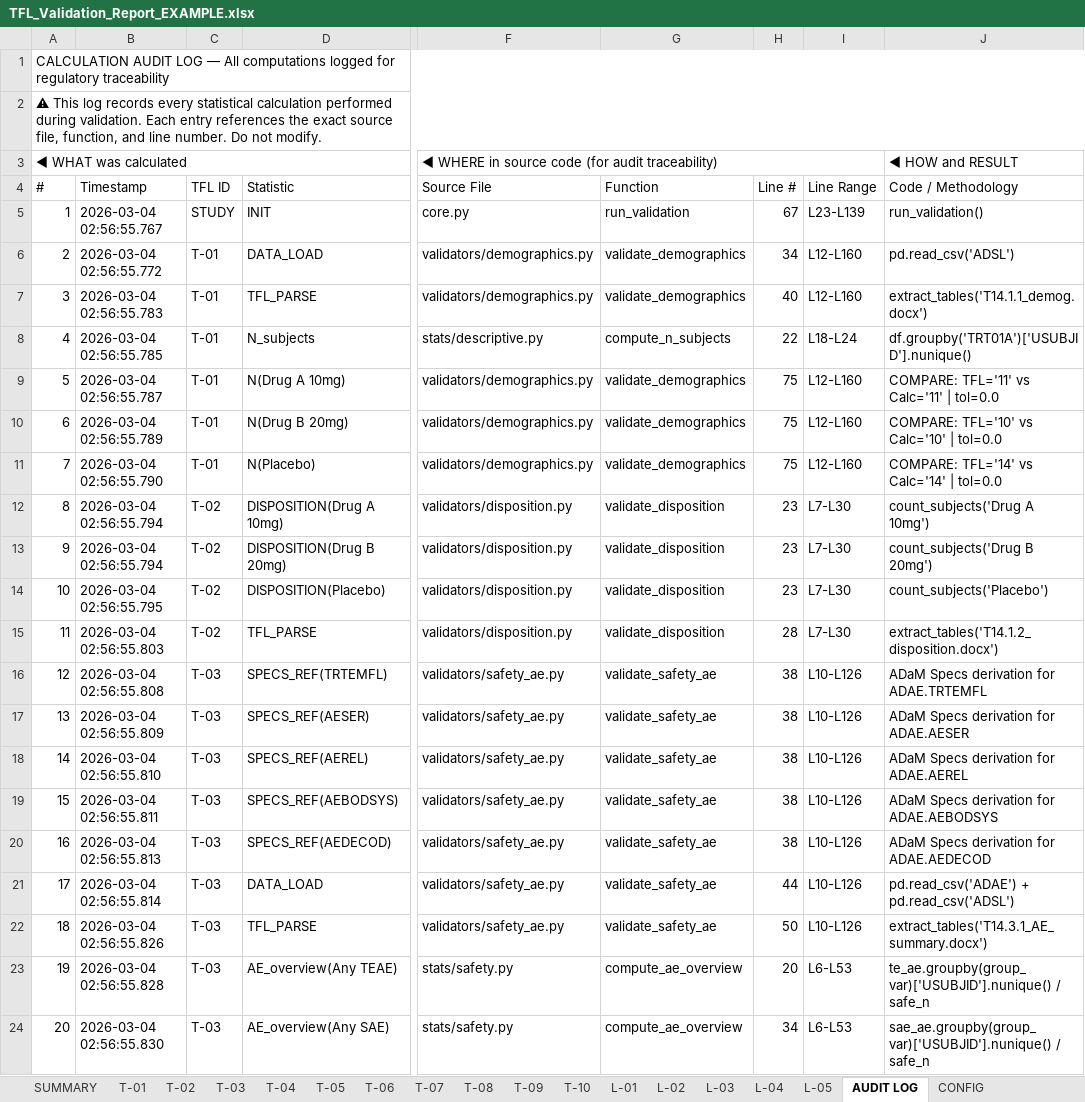
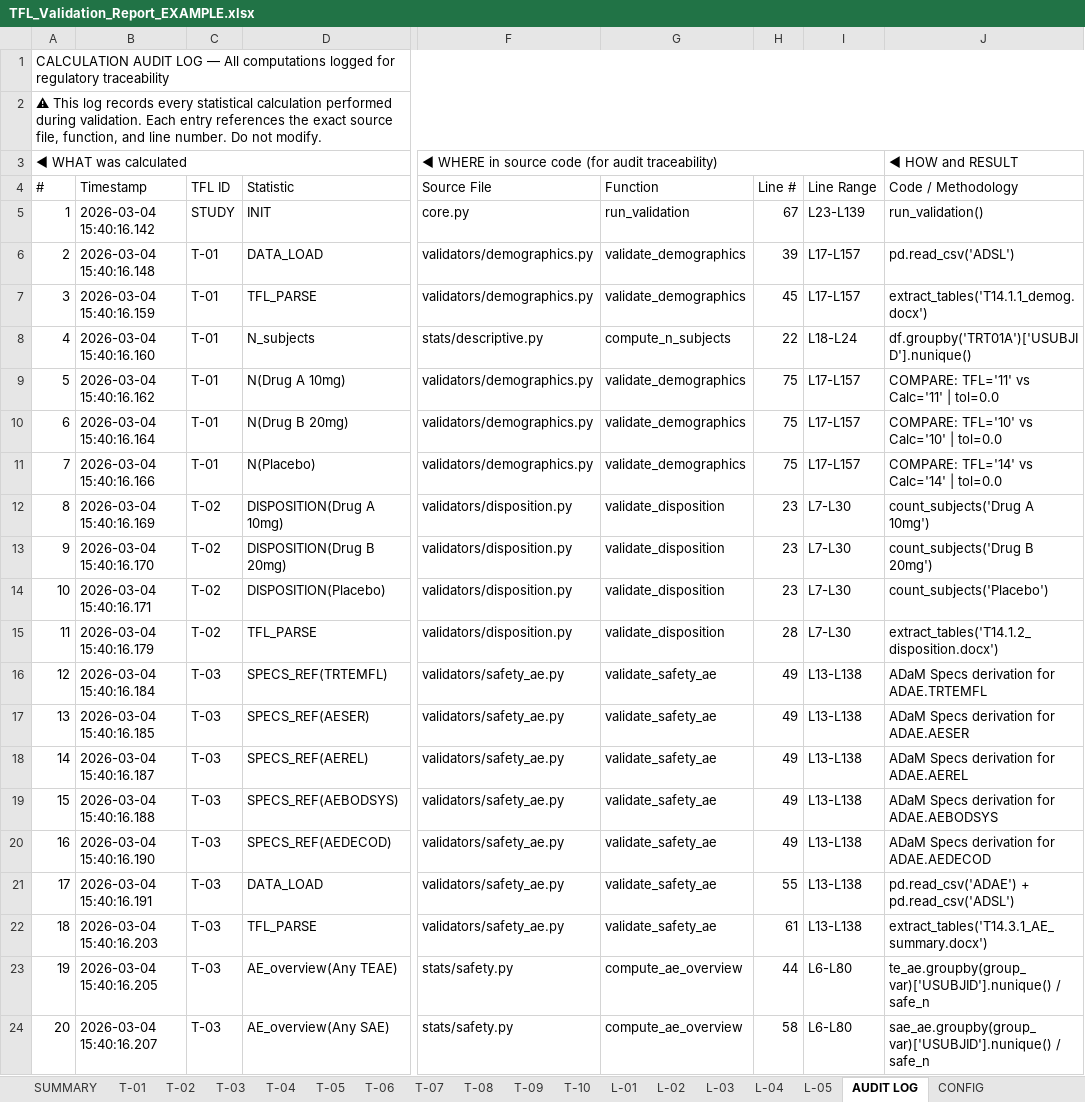
Before and after one commit to lunarai-llc/tfl-validator, an Excel workbook: examples/TFL_Validation_Report_EXAMPLE.xlsx, sheet AUDIT LOG, drawn as a sheet; only a part is shown, gaps mark what is left out; values as stored, in another font and other column widths than the file's, no cell formats; the diff covers the shown part only; the diff names each change by its address in the sheet, - before the commit and + after, or states it on an @@ line.

Commit message:
examples: add pre-generated 15/15 PASS report for instant preview
Clients can now download TFL_Validation_Report_EXAMPLE.xlsx directly
from GitHub without cloning or running any code.

```diff
--- a/examples/TFL_Validation_Report_EXAMPLE.xlsx (sheet AUDIT LOG)
+++ b/examples/TFL_Validation_Report_EXAMPLE.xlsx (sheet AUDIT LOG)
-B5 (Timestamp): 2026-03-04 02:56:55.767
+B5 (Timestamp): 2026-03-04 15:40:16.142
-B6 (Timestamp): 2026-03-04 02:56:55.772
+B6 (Timestamp): 2026-03-04 15:40:16.148
-H6 (Line #): 34
+H6 (Line #): 39
-I6:I7 (Line Range): L12-L160
+I6:I7 (Line Range): L17-L157
-B7 (Timestamp): 2026-03-04 02:56:55.783
+B7 (Timestamp): 2026-03-04 15:40:16.159
-H7 (Line #): 40
+H7 (Line #): 45
-B8 (Timestamp): 2026-03-04 02:56:55.785
+B8 (Timestamp): 2026-03-04 15:40:16.160
-B9 (Timestamp): 2026-03-04 02:56:55.787
+B9 (Timestamp): 2026-03-04 15:40:16.162
-I9:I11 (Line Range): L12-L160
+I9:I11 (Line Range): L17-L157
-B10 (Timestamp): 2026-03-04 02:56:55.789
+B10 (Timestamp): 2026-03-04 15:40:16.164
-B11 (Timestamp): 2026-03-04 02:56:55.790
+B11 (Timestamp): 2026-03-04 15:40:16.166
-B12 (Timestamp): 2026-03-04 02:56:55.794
+B12 (Timestamp): 2026-03-04 15:40:16.169
-B13 (Timestamp): 2026-03-04 02:56:55.794
+B13 (Timestamp): 2026-03-04 15:40:16.170
-B14 (Timestamp): 2026-03-04 02:56:55.795
+B14 (Timestamp): 2026-03-04 15:40:16.171
-B15 (Timestamp): 2026-03-04 02:56:55.803
+B15 (Timestamp): 2026-03-04 15:40:16.179
-B16 (Timestamp): 2026-03-04 02:56:55.808
+B16 (Timestamp): 2026-03-04 15:40:16.184
-H16:H20 (Line #): 38
+H16:H20 (Line #): 49
-I16:I22 (Line Range): L10-L126
+I16:I22 (Line Range): L13-L138
-B17 (Timestamp): 2026-03-04 02:56:55.809
+B17 (Timestamp): 2026-03-04 15:40:16.185
-B18 (Timestamp): 2026-03-04 02:56:55.810
+B18 (Timestamp): 2026-03-04 15:40:16.187
-B19 (Timestamp): 2026-03-04 02:56:55.811
+B19 (Timestamp): 2026-03-04 15:40:16.188
-B20 (Timestamp): 2026-03-04 02:56:55.813
+B20 (Timestamp): 2026-03-04 15:40:16.190
-B21 (Timestamp): 2026-03-04 02:56:55.814
+B21 (Timestamp): 2026-03-04 15:40:16.191
-H21 (Line #): 44
+H21 (Line #): 55
-B22 (Timestamp): 2026-03-04 02:56:55.826
+B22 (Timestamp): 2026-03-04 15:40:16.203
-H22 (Line #): 50
+H22 (Line #): 61
-B23 (Timestamp): 2026-03-04 02:56:55.828
+B23 (Timestamp): 2026-03-04 15:40:16.205
-H23 (Line #): 20
+H23 (Line #): 44
-I23:I24 (Line Range): L6-L53
+I23:I24 (Line Range): L6-L80
-B24 (Timestamp): 2026-03-04 02:56:55.830
+B24 (Timestamp): 2026-03-04 15:40:16.207
-H24 (Line #): 34
+H24 (Line #): 58
```
Also changed, not shown: 581 edited cells elsewhere in this sheet, sheet T-03, sheet SUMMARY, sheet L-03, sheet L-05, sheet L-02, sheet L-04, 1 more sheet, cell formats, 1 other file.
